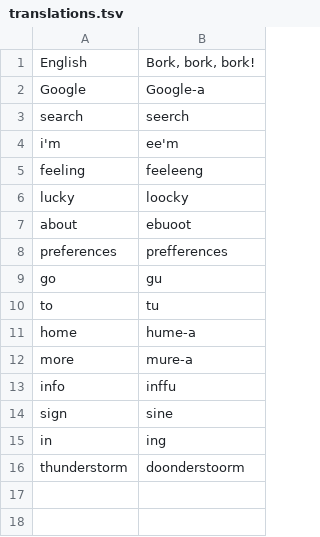
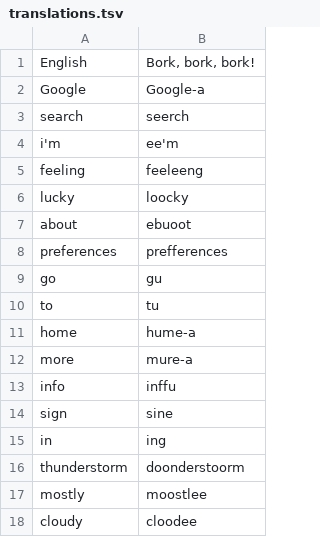
Before and after one commit to AnAlgorithm/bork-dictionary, a TSV file: translations.tsv, drawn as a sheet; the diff names each change by its address in the sheet, - before the commit and + after, or states it on an @@ line.

Commit message:
Update translations.tsv

```diff
--- a/translations.tsv
+++ b/translations.tsv
+row 17: mostly | moostlee
+row 18: cloudy | cloodee
```
